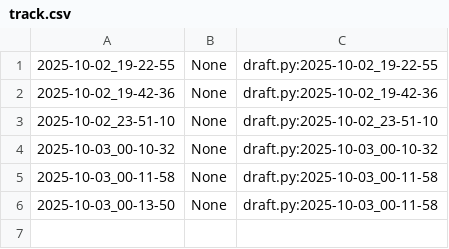
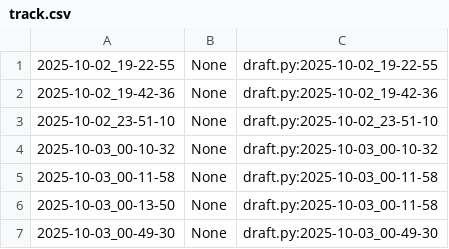
Before and after one commit to qxcode-course/poo-rc-bloco-a-will-almeidaof, a CSV file: poo/.tko/track/calculadora/track.csv, drawn as a sheet.

Commit message:
concluido o da calculadora

```diff
--- a/poo/.tko/track/calculadora/track.csv
+++ b/poo/.tko/track/calculadora/track.csv
@@ -6 +6,2 @@
 2025-10-03_00-13-50,None,draft.py:2025-10-03_00-11-58
+2025-10-03_00-49-30,None,draft.py:2025-10-03_00-49-30
```
Also changed, not shown: 3 other files.
